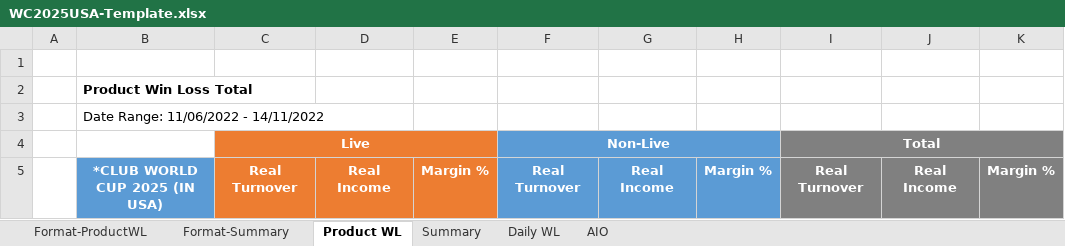
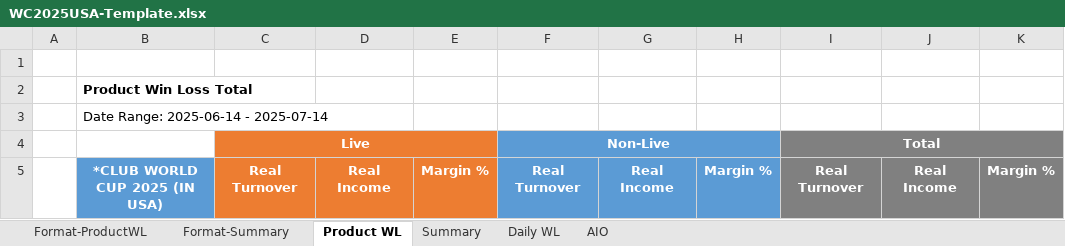
Before and after one commit to starixvn/nap-automail_nap-mail-copa-cup-wl-id-52, an Excel workbook: Fanex.WCLeague.Service/Fanex.WCLeague.Service/Templates/WC2025USA-Template.xlsx, sheet Product WL, drawn as a sheet; values as stored, in another font and other column widths than the file's, no borders; the diff names each change by its address in the sheet, - before the commit and + after, or states it on an @@ line.

```diff
--- a/Fanex.WCLeague.Service/Fanex.WCLeague.Service/Templates/WC2025USA-Template.xlsx (sheet Product WL)
+++ b/Fanex.WCLeague.Service/Fanex.WCLeague.Service/Templates/WC2025USA-Template.xlsx (sheet Product WL)
-B3: Date Range: 11/06/2022 - 14/11/2022
+B3: Date Range: 2025-06-14 - 2025-07-14
```
Also changed, not shown: Fanex.WCLeague.Service/Fanex.WCLeague.Service/Templates/EURO2025-Template.xlsx, 8 other files.
